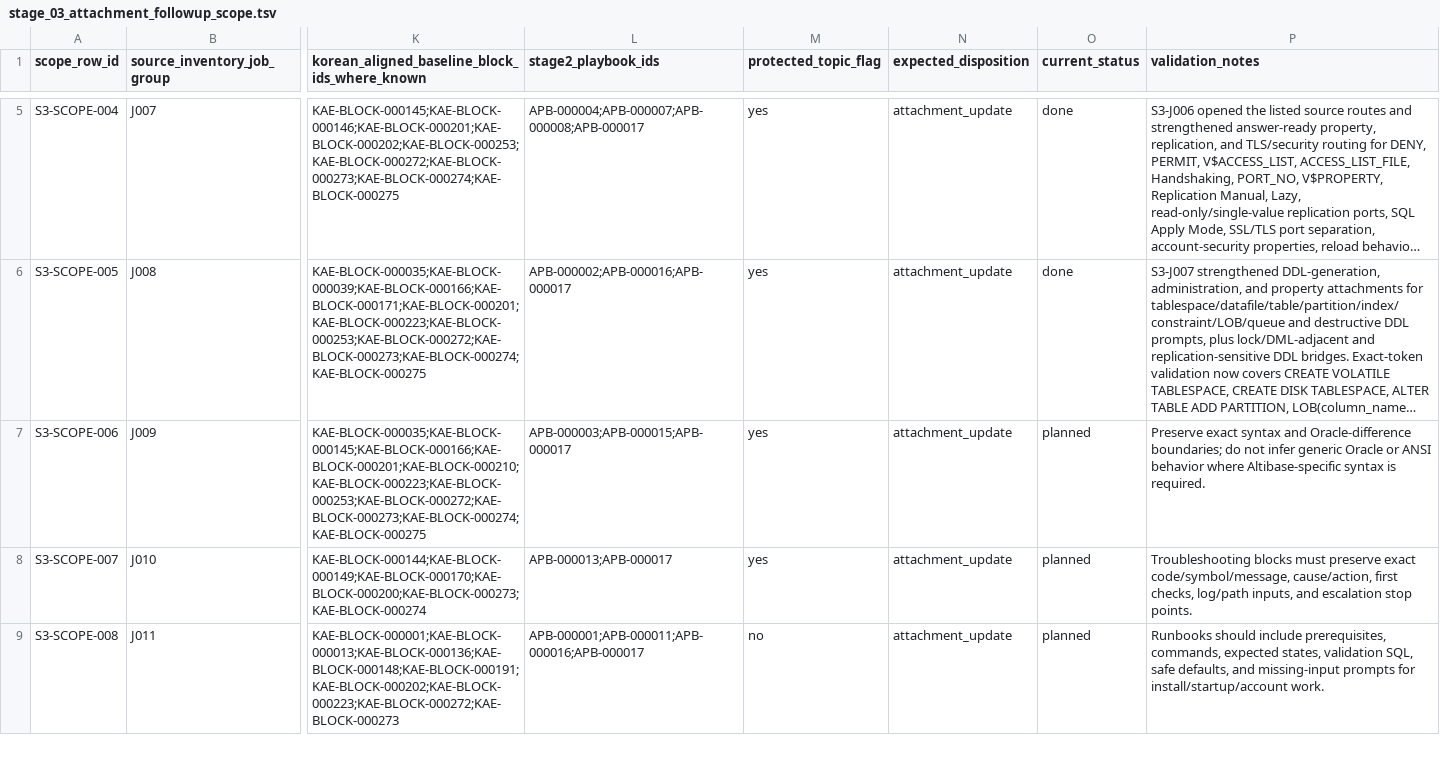
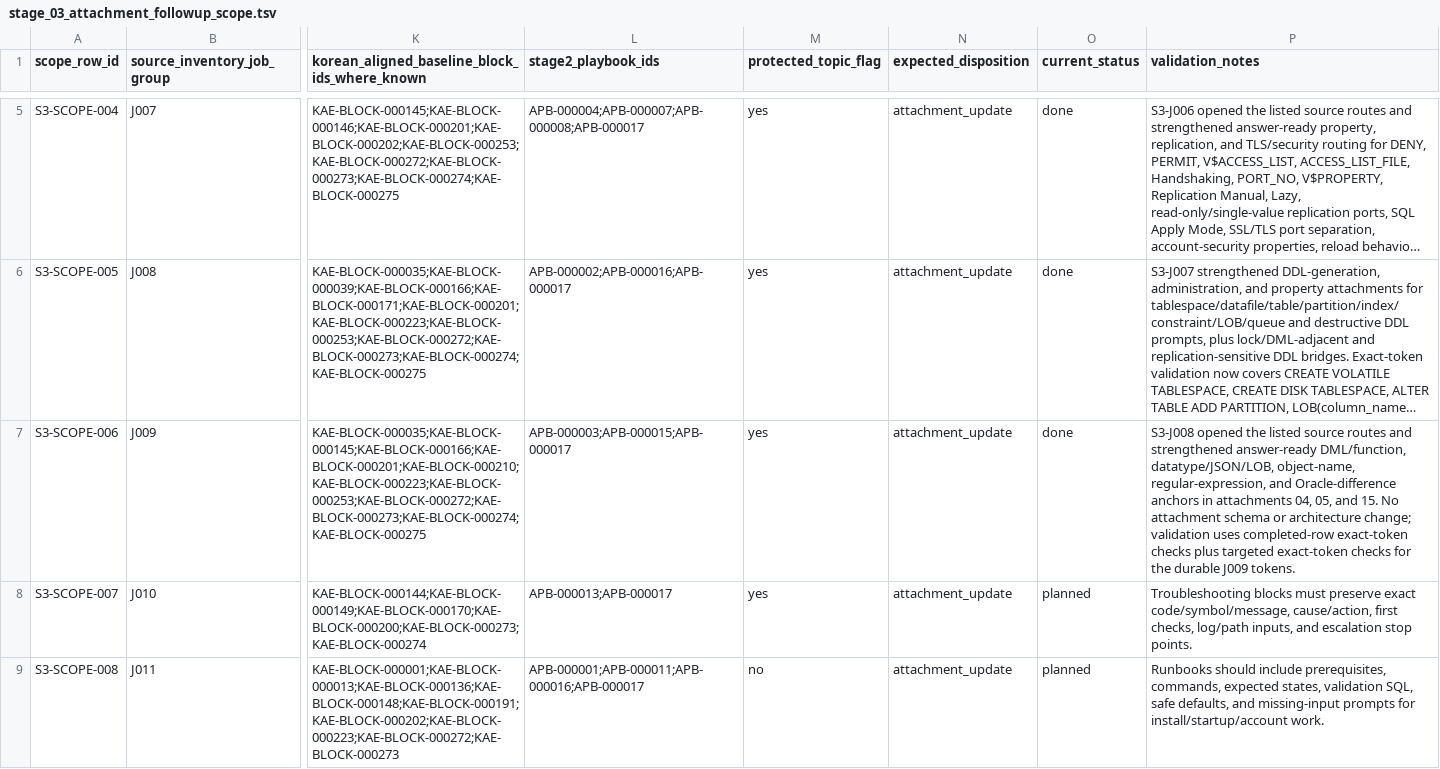
Before and after one commit to et16kr/AltibaseDocuments, a TSV file: GPTs/reports/stage_03_attachment_followup_scope.tsv, drawn as a sheet; only a part is shown, gaps mark what is left out; long unchanged cells end in …; the diff names each change by its address in the sheet, - before the commit and + after, or states it on an @@ line.

Commit message:
stage3: update sql dml datatype attachments

```diff
--- a/GPTs/reports/stage_03_attachment_followup_scope.tsv
+++ b/GPTs/reports/stage_03_attachment_followup_scope.tsv
-O7 (current_status): planned
+O7 (current_status): done
-P7 (validation_notes): Preserve exact syntax and Oracle-difference boundaries; do not infer generic Oracle or ANSI behavior where Altibase-specific syntax is required.
+P7 (validation_notes): S3-J008 opened the listed source routes and strengthened answer-ready DML/function, datatype/JSON/LOB, object-name, regular-expression, and Oracle-difference anchors in attachments 04, 05, and 15. No attachment schema or architecture change; validation uses completed-row exact-token checks plus targeted exact-token checks for the durable J009 tokens.
```
Also changed, not shown: 3 other files.
